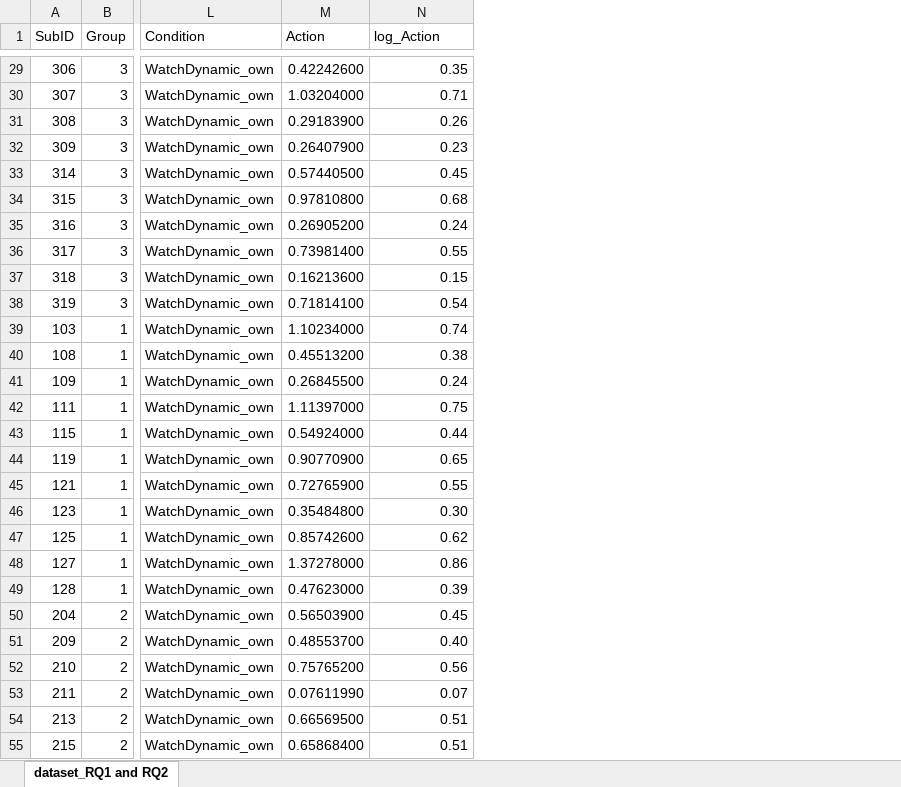
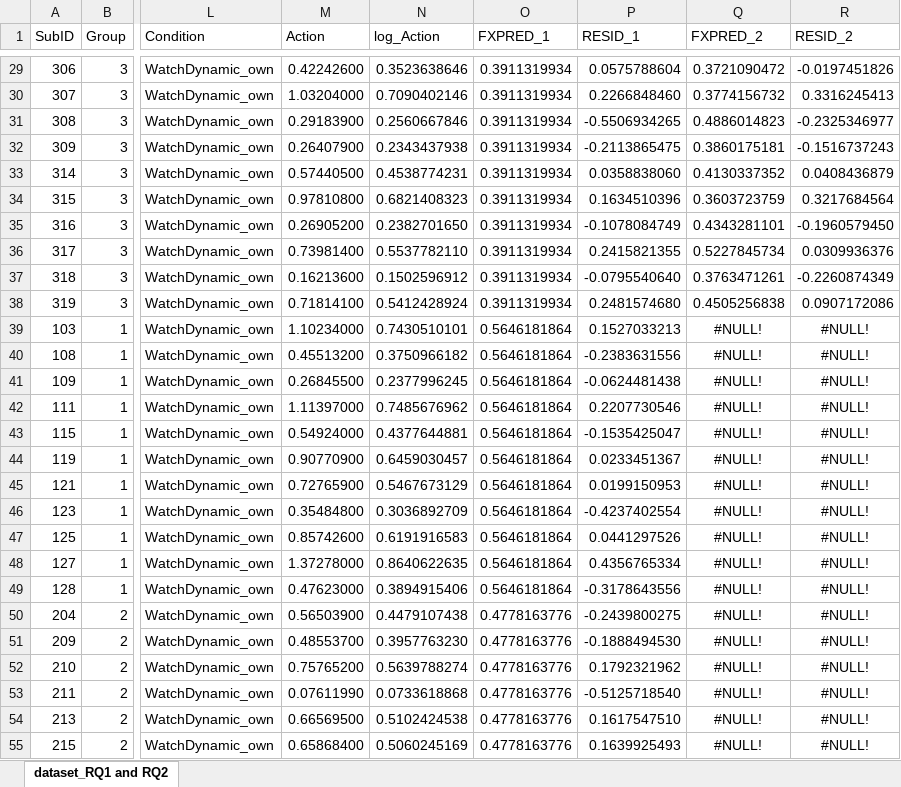
Before and after one commit to yutonglu/STAT-X-498, an Excel workbook: HW3/dataset_RQ1 and RQ2.xlsx, sheet dataset_RQ1 and RQ2, drawn as a sheet; only a part is shown, gaps mark what is left out; values as stored, in another font and other column widths than the file's, no borders; the diff covers the shown part only; the diff names each change by its address in the sheet, - before the commit and + after, or states it on an @@ line.

Commit message:
Renew HW3 dataset

```diff
--- a/HW3/dataset_RQ1 and RQ2.xlsx (sheet dataset_RQ1 and RQ2)
+++ b/HW3/dataset_RQ1 and RQ2.xlsx (sheet dataset_RQ1 and RQ2)
+column O (FXPRED_1), rows 29-55: 0.3911319934 | 0.3911319934 | 0.3911319934 | 0.3911319934 | 0.3911319934 | 0.3911319934 | 0.3911319934 | 0.3911319934 | 0.3911319934 | 0.3911319934 | 0.5646181864 | 0.5646181864 | 0.5646181864 | 0.5646181864 | 0.5646181864 | 0.5646181864 | 0.5646181864 | 0.5646181864 | 0.5646181864 | 0.5646181864 | 0.5646181864 | 0.4778163776 | 0.4778163776 | 0.4778163776 | 0.4778163776 | 0.4778163776 | 0.4778163776
+column P (RESID_1), rows 29-55: 0.0575788604 | 0.2266848460 | -0.5506934265 | -0.2113865475 | 0.0358838060 | 0.1634510396 | -0.1078084749 | 0.2415821355 | -0.0795540640 | 0.2481574680 | 0.1527033213 | -0.2383631556 | -0.0624481438 | 0.2207730546 | -0.1535425047 | 0.0233451367 | 0.0199150953 | -0.4237402554 | 0.0441297526 | 0.4356765334 | -0.3178643556 | -0.2439800275 | -0.1888494530 | 0.1792321962 | -0.5125718540 | 0.1617547510 | 0.1639925493
+column Q (FXPRED_2), rows 29-55: 0.3721090472 | 0.3774156732 | 0.4886014823 | 0.3860175181 | 0.4130337352 | 0.3603723759 | 0.4343281101 | 0.5227845734 | 0.3763471261 | 0.4505256838 | #NULL! | #NULL! | #NULL! | #NULL! | #NULL! | #NULL! | #NULL! | #NULL! | #NULL! | #NULL! | #NULL! | #NULL! | #NULL! | #NULL! | #NULL! | #NULL! | #NULL!
+column R (RESID_2), rows 29-55: -0.0197451826 | 0.3316245413 | -0.2325346977 | -0.1516737243 | 0.0408436879 | 0.3217684564 | -0.1960579450 | 0.0309936376 | -0.2260874349 | 0.0907172086 | #NULL! | #NULL! | #NULL! | #NULL! | #NULL! | #NULL! | #NULL! | #NULL! | #NULL! | #NULL! | #NULL! | #NULL! | #NULL! | #NULL! | #NULL! | #NULL! | #NULL!
-N29 (log_Action): 0.35
+N29 (log_Action): 0.3523638646
-N30 (log_Action): 0.71
+N30 (log_Action): 0.7090402146
-N31 (log_Action): 0.26
+N31 (log_Action): 0.2560667846
-N32 (log_Action): 0.23
+N32 (log_Action): 0.2343437938
-N33 (log_Action): 0.45
+N33 (log_Action): 0.4538774231
-N34 (log_Action): 0.68
+N34 (log_Action): 0.6821408323
-N35 (log_Action): 0.24
+N35 (log_Action): 0.2382701650
-N36 (log_Action): 0.55
+N36 (log_Action): 0.5537782110
-N37 (log_Action): 0.15
+N37 (log_Action): 0.1502596912
-N38 (log_Action): 0.54
+N38 (log_Action): 0.5412428924
-N39 (log_Action): 0.74
+N39 (log_Action): 0.7430510101
-N40 (log_Action): 0.38
+N40 (log_Action): 0.3750966182
-N41 (log_Action): 0.24
+N41 (log_Action): 0.2377996245
-N42 (log_Action): 0.75
+N42 (log_Action): 0.7485676962
-N43 (log_Action): 0.44
+N43 (log_Action): 0.4377644881
-N44 (log_Action): 0.65
+N44 (log_Action): 0.6459030457
-N45 (log_Action): 0.55
+N45 (log_Action): 0.5467673129
-N46 (log_Action): 0.30
+N46 (log_Action): 0.3036892709
-N47 (log_Action): 0.62
+N47 (log_Action): 0.6191916583
-N48 (log_Action): 0.86
+N48 (log_Action): 0.8640622635
-N49 (log_Action): 0.39
+N49 (log_Action): 0.3894915406
-N50 (log_Action): 0.45
+N50 (log_Action): 0.4479107438
-N51 (log_Action): 0.40
+N51 (log_Action): 0.3957763230
-N52 (log_Action): 0.56
+N52 (log_Action): 0.5639788274
-N53 (log_Action): 0.07
+N53 (log_Action): 0.0733618868
-N54 (log_Action): 0.51
+N54 (log_Action): 0.5102424538
-N55 (log_Action): 0.51
+N55 (log_Action): 0.5060245169
```
Also changed, not shown: 861 edited cells elsewhere in this sheet.
